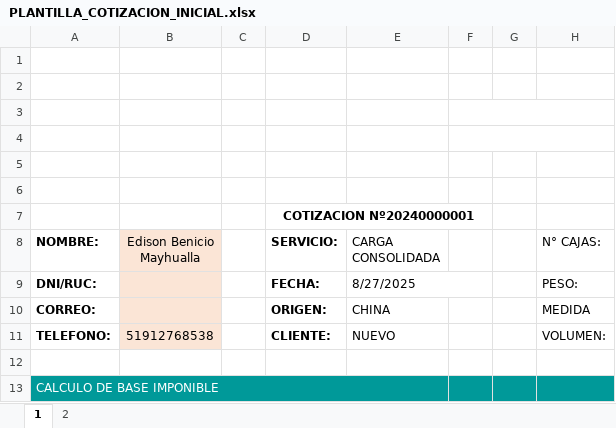
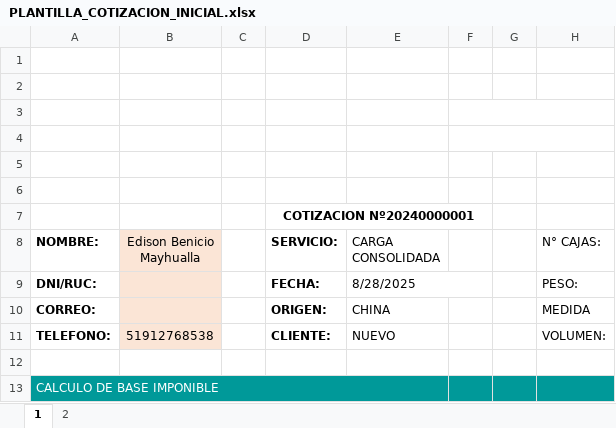
Before and after one commit to HarukaDev31/intranet_back, an Excel workbook: public/assets/templates/PLANTILLA_COTIZACION_INICIAL.xlsx, sheet 1, drawn as a sheet; only a part is shown; values as stored, in another font and other column widths than the file's, no borders; charts and pictures not drawn; the diff names each change by its address in the sheet, - before the commit and + after, or states it on an @@ line.

```diff
--- a/public/assets/templates/PLANTILLA_COTIZACION_INICIAL.xlsx (sheet 1)
+++ b/public/assets/templates/PLANTILLA_COTIZACION_INICIAL.xlsx (sheet 1)
-E9 (CARGA CONSOLIDADA): 8/27/2025
+E9 (CARGA CONSOLIDADA): 8/28/2025
```
Also changed, not shown: 16 other files.
